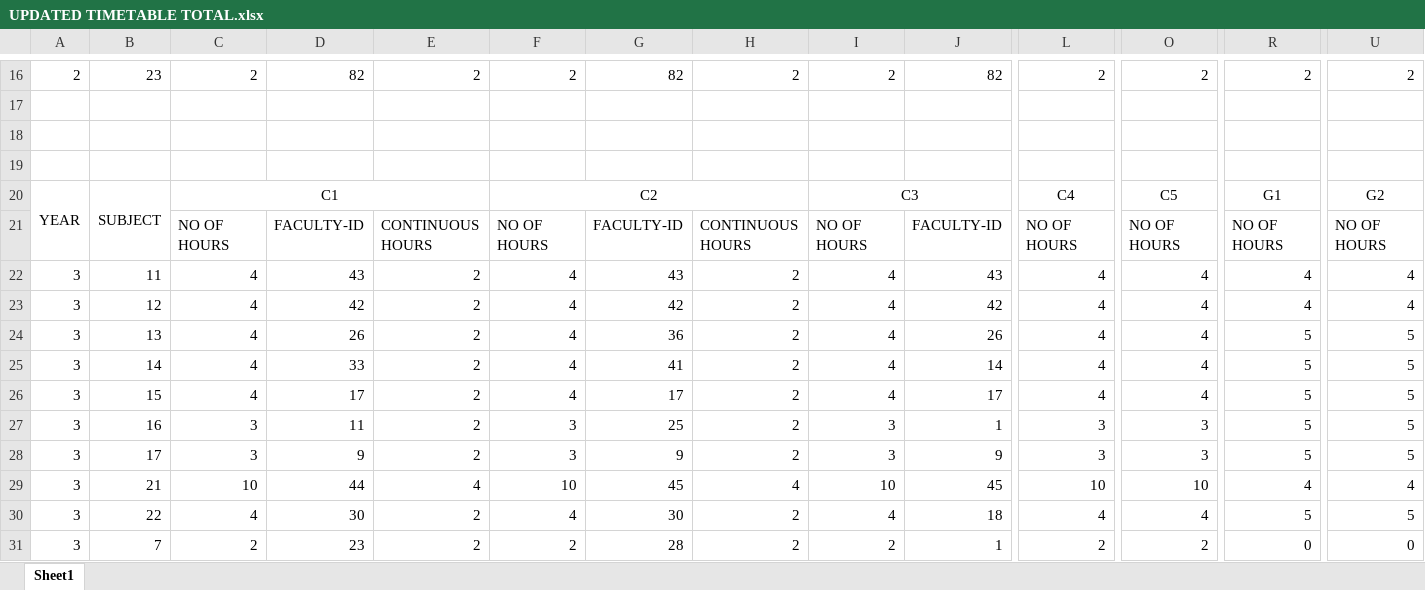
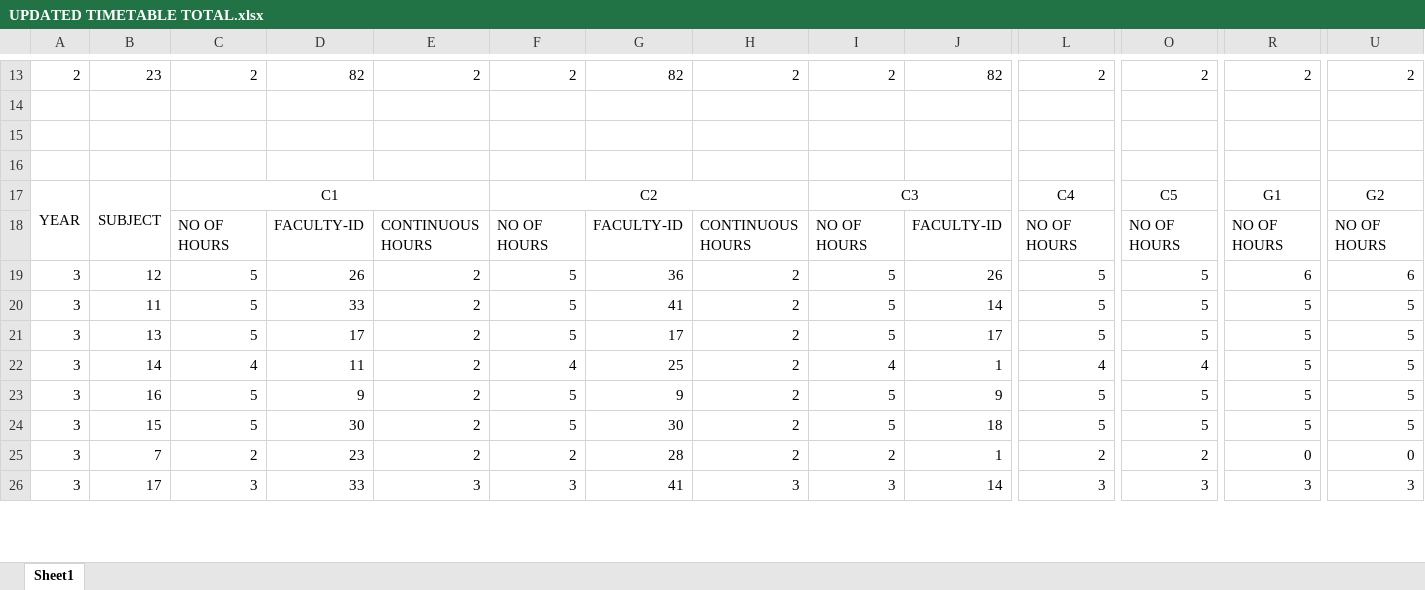
Before and after one commit to Rajashekarreddy111/Time_Table_, an Excel workbook: TIME TABLE SAMPLE DATA/UPDATED TIMETABLE TOTAL.xlsx, sheet Sheet1, drawn as a sheet; only a part is shown, gaps mark what is left out; values as stored, in another font and other column widths than the file's, no borders; removed rows and columns are numbered as before the commit, all else as after; rows hold the shown columns only; the diff covers the shown part only; the diff names each change by its address in the sheet, - before the commit and + after, or states it on an @@ line.

```diff
--- a/TIME TABLE SAMPLE DATA/UPDATED TIMETABLE TOTAL.xlsx (sheet Sheet1)
+++ b/TIME TABLE SAMPLE DATA/UPDATED TIMETABLE TOTAL.xlsx (sheet Sheet1)
-row 22: 3 | 11 | 4 | 43 | 2 | 4 | 43 | 2 | 4 | 43 | 4 | 4 | 4 | 4
-row 23: 3 | 12 | 4 | 42 | 2 | 4 | 42 | 2 | 4 | 42 | 4 | 4 | 4 | 4
-B19: 13
+B19: 12
-C19:C21: 4
+C19:C21: 5
-F19:F21: 4
+F19:F21: 5
-I19:I21: 4
+I19:I21: 5
-L19:L21: 4
+L19:L21: 5
-O19:O21: 4
+O19:O21: 5
-R19: 5
+R19: 6
-U19: 5
+U19: 6
-B20: 14
+B20: 11
-B21: 15
+B21: 13
-B22: 16
+B22: 14
-C22: 3
+C22: 4
-F22: 3
+F22: 4
-I22: 3
+I22: 4
-L22: 3
+L22: 4
-O22: 3
+O22: 4
-B23: 17
+B23: 16
-C23: 3
+C23: 5
-F23: 3
+F23: 5
-I23: 3
+I23: 5
-L23: 3
+L23: 5
-O23: 3
+O23: 5
-row 29: 3 | 21 | 10 | 44 | 4 | 10 | 45 | 4 | 10 | 45 | 10 | 10 | 4 | 4
-B24: 22
+B24: 15
-C24: 4
+C24: 5
-F24: 4
+F24: 5
-I24: 4
+I24: 5
-L24: 4
+L24: 5
-O24: 4
+O24: 5
+row 26: 3 | 17 | 3 | 33 | 3 | 3 | 41 | 3 | 3 | 14 | 3 | 3 | 3 | 3
```
Also changed, not shown: 3 added rows, 3 removed rows and 71 edited cells elsewhere in this sheet, TIME TABLE SAMPLE DATA/FACULTY ID MAPPING.xlsx, TIME TABLE SAMPLE DATA/LAB.xlsx, 8 other files.
